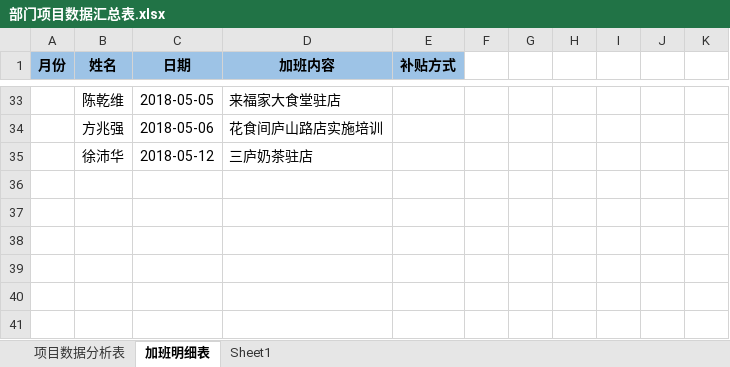
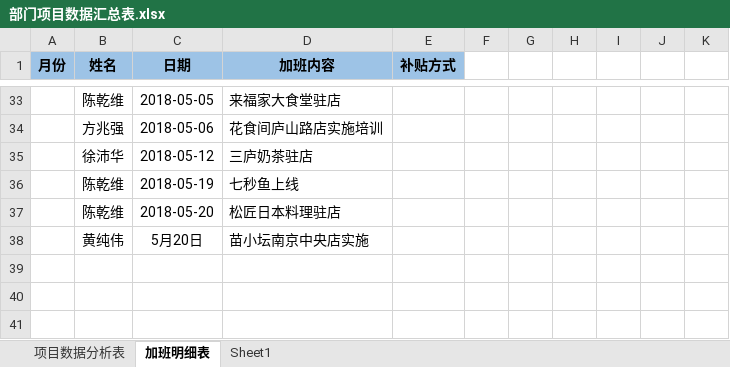
Before and after one commit to zhanglei601396810/NanJing, an Excel workbook: 部门项目数据汇总表.xlsx, sheet 加班明细表, drawn as a sheet; only a part is shown, gaps mark what is left out; the shorter side is filled out with more unchanged rows; values as stored, in another font and other column widths than the file's, no borders; the diff covers the shown part only; the diff names each change by its address in the sheet, - before the commit and + after, or states it on an @@ line.

```diff
--- a/部门项目数据汇总表.xlsx (sheet 加班明细表)
+++ b/部门项目数据汇总表.xlsx (sheet 加班明细表)
-row 36: (empty)
+row 36:  | 陈乾维 | 2018-05-19 | 七秒鱼上线
+row 37:  | 陈乾维 | 2018-05-20 | 松匠日本料理驻店
+row 38:  | 黄纯伟 | 5月20日 | 苗小坛南京中央店实施
```
Also changed, not shown: 20 edited cells and cell formats elsewhere in this sheet, sheet 项目数据分析表.
